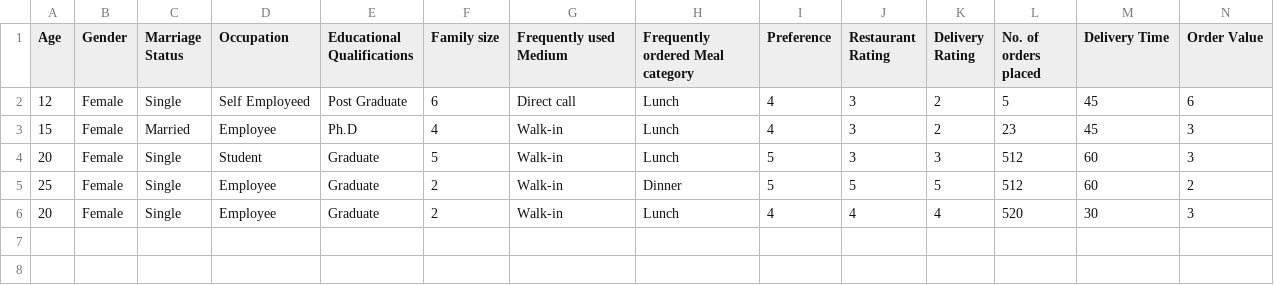
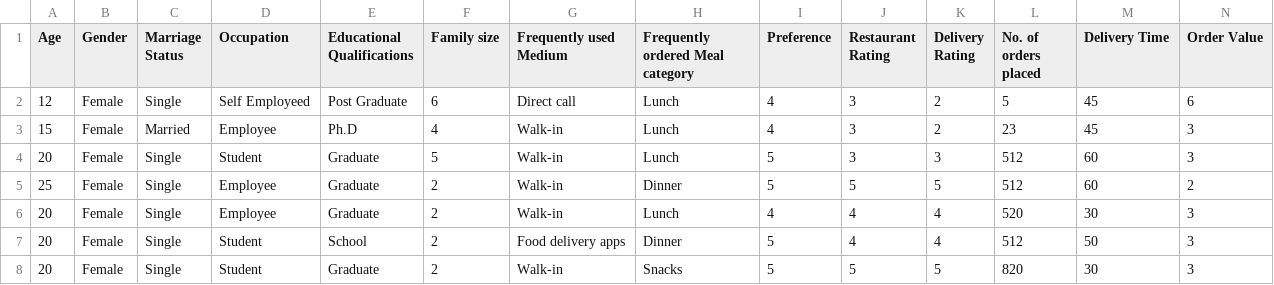
Before and after one commit to thanhtruc416/ChuLiBi, a CSV file: Dataset/Output/predict_new_customer.csv, drawn as a sheet; only a part is shown; rows hold the shown columns only; the diff names each change by its address in the sheet, - before the commit and + after, or states it on an @@ line.

```diff
--- a/Dataset/Output/predict_new_customer.csv
+++ b/Dataset/Output/predict_new_customer.csv
+row 7: 20 | Female | Single | Student | School | 2 | Food delivery apps | Dinner | 5 | 4 | 4 | 512 | 50 | 3
+row 8: 20 | Female | Single | Student | Graduate | 2 | Walk-in | Snacks | 5 | 5 | 5 | 820 | 30 | 3
```
Also changed, not shown: 1 other file.
